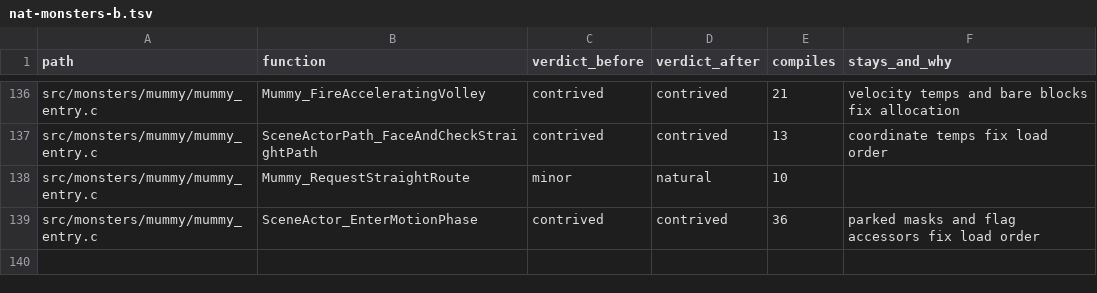
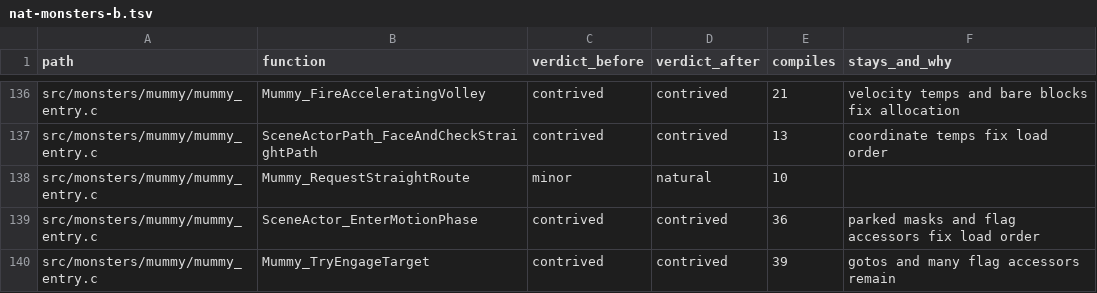
Before and after one commit to moozilla/boktai3-decomp, a TSV file: notes/naturalize/nat-monsters-b.tsv, drawn as a sheet; only a part is shown, gaps mark what is left out; the diff names each change by its address in the sheet, - before the commit and + after, or states it on an @@ line.

```diff
--- a/notes/naturalize/nat-monsters-b.tsv
+++ b/notes/naturalize/nat-monsters-b.tsv
+row 140: src/monsters/mummy/mummy_entry.c | Mummy_TryEngageTarget | contrived | contrived | 39 | gotos and many flag accessors remain
```
Also changed, not shown: 1 other file.
